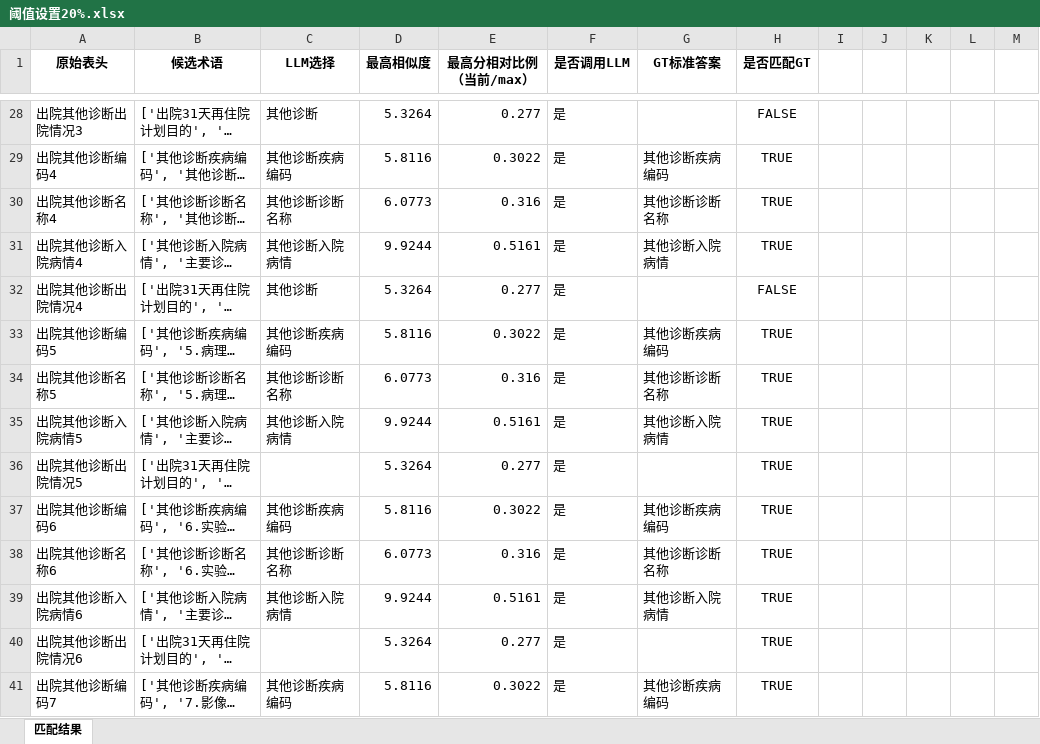
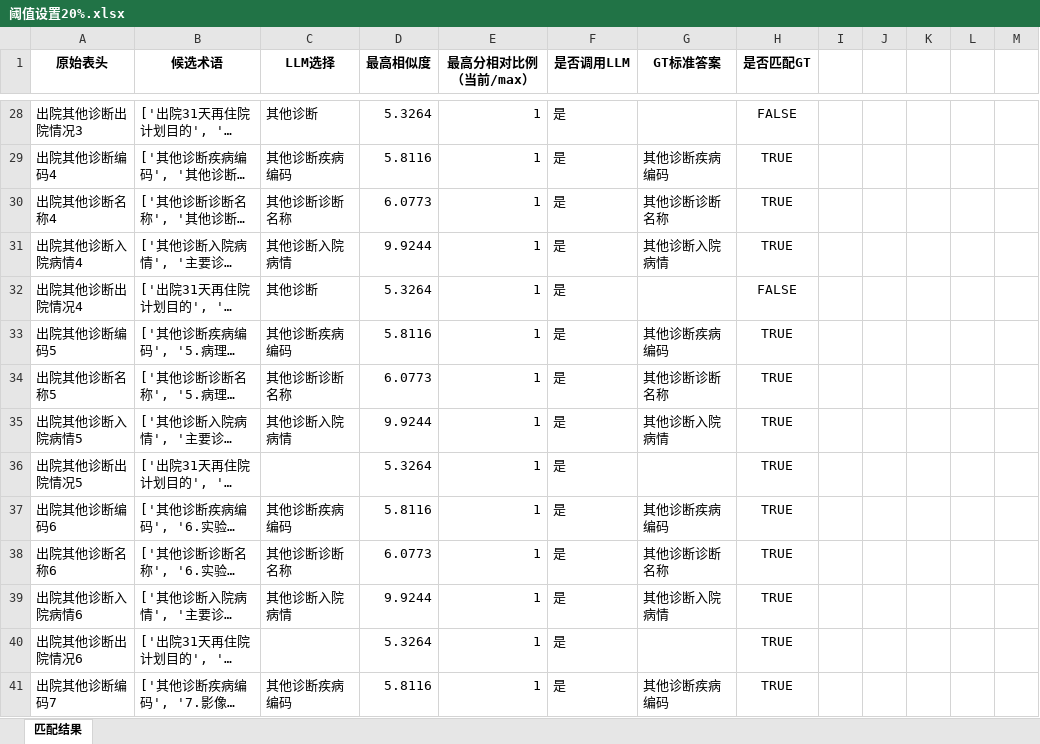
Before and after one commit to gzy-mei/rag-biomap, an Excel workbook: dataset/Matching_Results_Comparison/阈值设置20%.xlsx, sheet 匹配结果, drawn as a sheet; only a part is shown, gaps mark what is left out; long unchanged cells end in …; values as stored, in another font and other column widths than the file's, no borders; the diff covers the shown part only; the diff names each change by its address in the sheet, - before the commit and + after, or states it on an @@ line.

```diff
--- a/dataset/Matching_Results_Comparison/阈值设置20%.xlsx (sheet 匹配结果)
+++ b/dataset/Matching_Results_Comparison/阈值设置20%.xlsx (sheet 匹配结果)
-E28 (最高分相对比例（当前/max）): 0.277
+E28 (最高分相对比例（当前/max）): 1
-E29 (最高分相对比例（当前/max）): 0.3022
+E29 (最高分相对比例（当前/max）): 1
-E30 (最高分相对比例（当前/max）): 0.316
+E30 (最高分相对比例（当前/max）): 1
-E31 (最高分相对比例（当前/max）): 0.5161
+E31 (最高分相对比例（当前/max）): 1
-E32 (最高分相对比例（当前/max）): 0.277
+E32 (最高分相对比例（当前/max）): 1
-E33 (最高分相对比例（当前/max）): 0.3022
+E33 (最高分相对比例（当前/max）): 1
-E34 (最高分相对比例（当前/max）): 0.316
+E34 (最高分相对比例（当前/max）): 1
-E35 (最高分相对比例（当前/max）): 0.5161
+E35 (最高分相对比例（当前/max）): 1
-E36 (最高分相对比例（当前/max）): 0.277
+E36 (最高分相对比例（当前/max）): 1
-E37 (最高分相对比例（当前/max）): 0.3022
+E37 (最高分相对比例（当前/max）): 1
-E38 (最高分相对比例（当前/max）): 0.316
+E38 (最高分相对比例（当前/max）): 1
-E39 (最高分相对比例（当前/max）): 0.5161
+E39 (最高分相对比例（当前/max）): 1
-E40 (最高分相对比例（当前/max）): 0.277
+E40 (最高分相对比例（当前/max）): 1
-E41 (最高分相对比例（当前/max）): 0.3022
+E41 (最高分相对比例（当前/max）): 1
```
Also changed, not shown: 793 edited cells elsewhere in this sheet, 6 other files.
